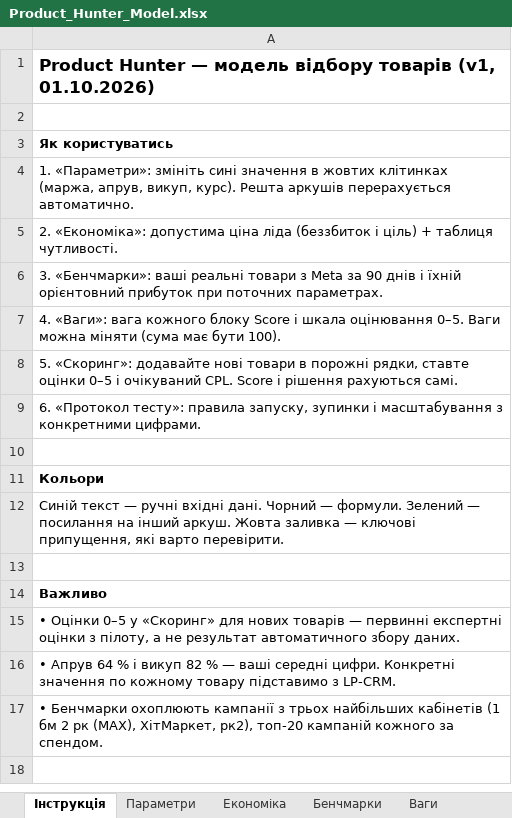
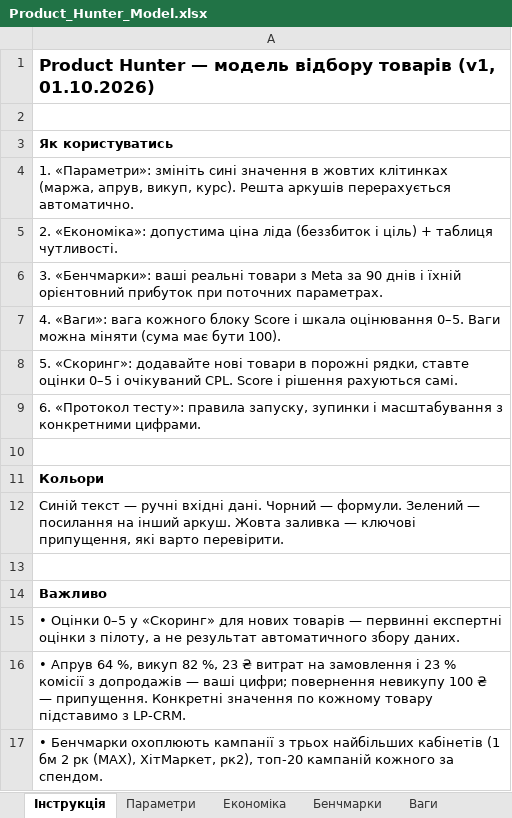
Before and after one commit to Yehor568/hfvfv, an Excel workbook: model/Product_Hunter_Model.xlsx, sheet Інструкція, drawn as a sheet; values as stored, in another font and other column widths than the file's, no borders; the diff names each change by its address in the sheet, - before the commit and + after, or states it on an @@ line.

```diff
--- a/model/Product_Hunter_Model.xlsx (sheet Інструкція)
+++ b/model/Product_Hunter_Model.xlsx (sheet Інструкція)
-A16: …Апрув 64 % і викуп 82 % — ваші середні цифри. Конкретні значення…
+A16: …Апрув 64 %, викуп 82 %, 23 ₴ витрат на замовлення і 23 % комісії з допродажів — ваші цифри; повернення невикупу 100 ₴ — припущення. Конкретні значення…
```
Also changed, not shown: sheet Параметри, sheet Скоринг, sheet Економіка, 1 other file.
